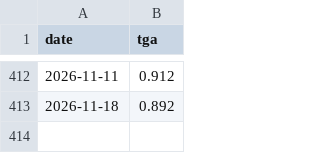
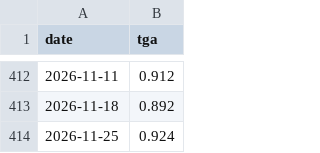
Before and after one commit to junejunejune/macro_dashboard, a CSV file: data/tga.csv, drawn as a sheet; only a part is shown, gaps mark what is left out; the diff names each change by its address in the sheet, - before the commit and + after, or states it on an @@ line.

```diff
--- a/data/tga.csv
+++ b/data/tga.csv
+row 414: 2026-11-25 | 0.924
```
Also changed, not shown: data/markets.csv, data/risk.csv, 5 other files.
